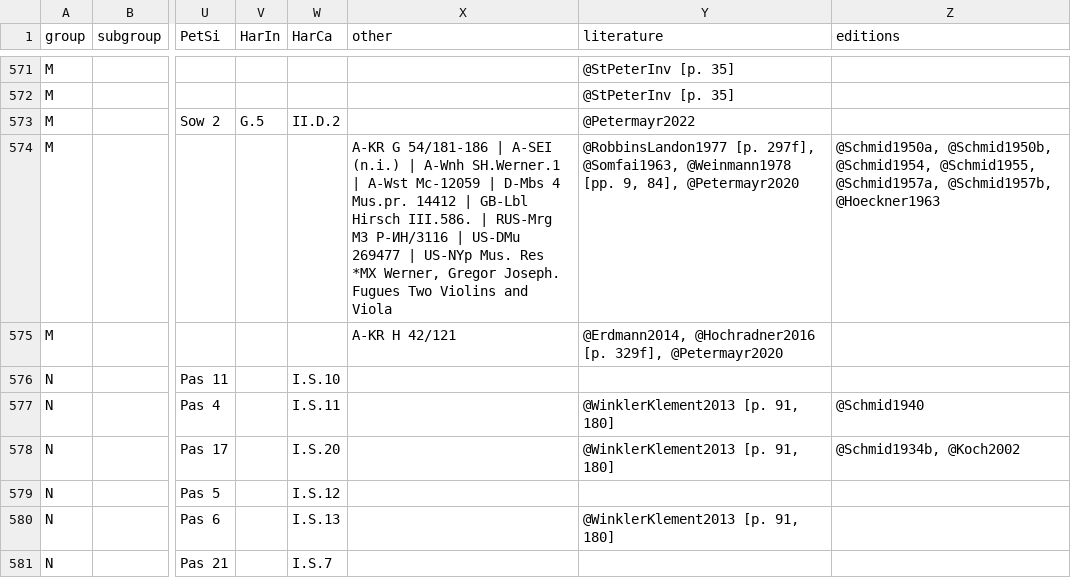
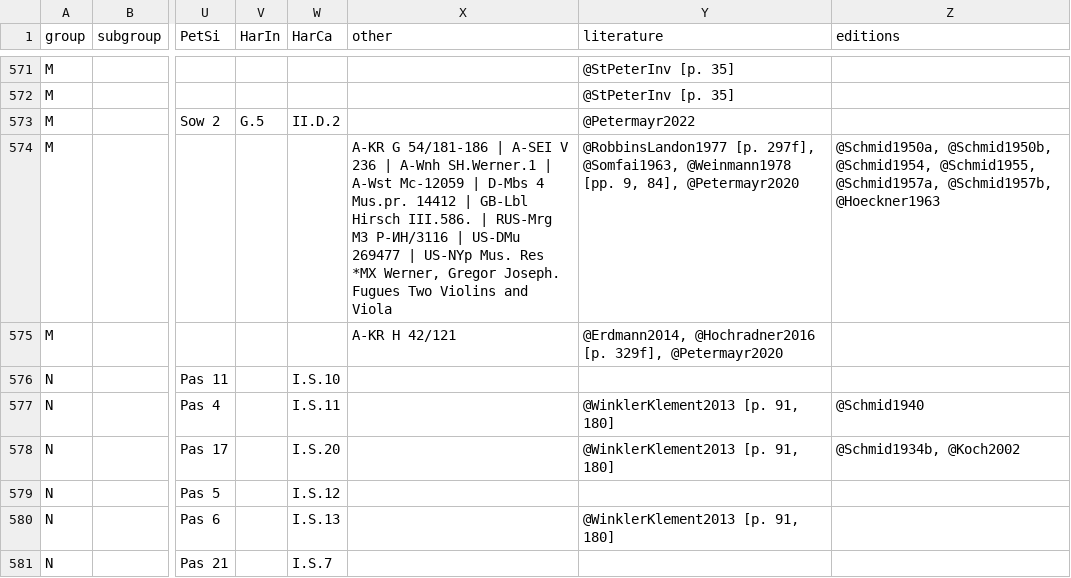
Before and after one commit to edition-esser-skala/werner-catalogue-of-works, a CSV file: data/catalogue_works.csv, drawn as a sheet; only a part is shown, gaps mark what is left out; the diff names each change by its address in the sheet, - before the commit and + after, or states it on an @@ line.

```diff
--- a/data/catalogue_works.csv
+++ b/data/catalogue_works.csv
-X574 (other): …| A-SEI (n.i.) | A-Wnh…
+X574 (other): …| A-SEI V 236 | A-Wnh…
```
Also changed, not shown: data/works_missing_in_rism.csv, 1 other file.
